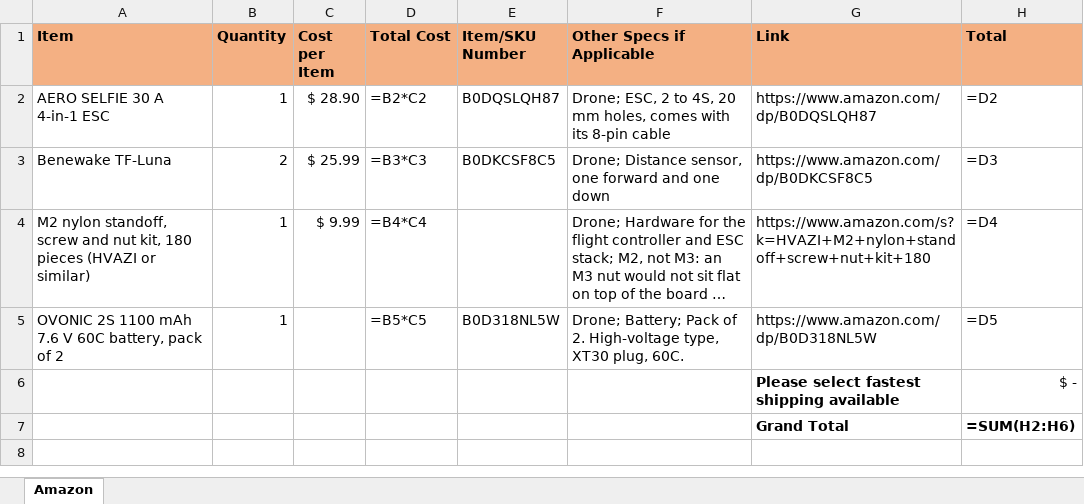
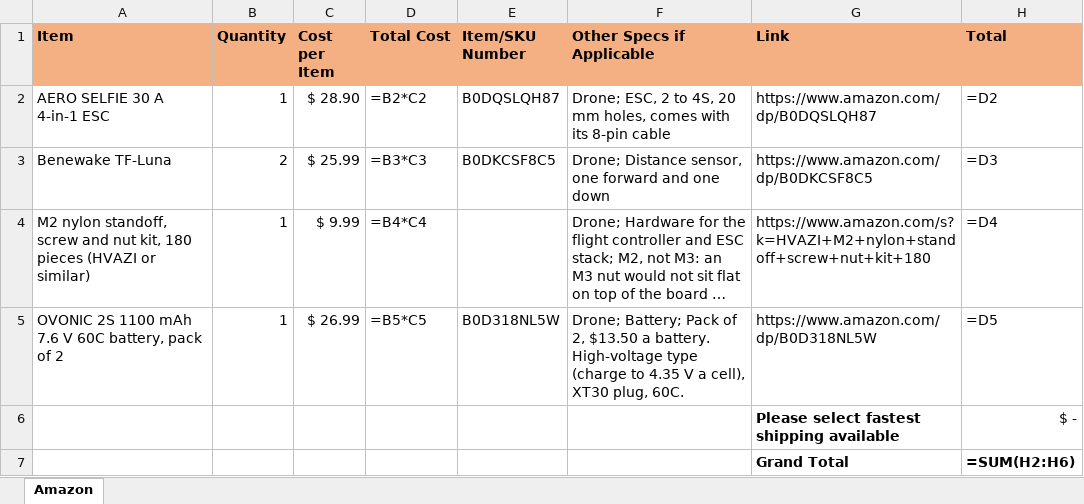
Before and after one commit to pranavs41/tar-team1-hardware, an Excel workbook: docs/vendor-orders/amazon.xlsx, sheet Amazon, drawn as a sheet; long unchanged cells end in …; values as stored, in another font and other column widths than the file's, no borders; formulas without a stored value are shown as written; the diff names each change by its address in the sheet, - before the commit and + after, or states it on an @@ line.

Commit message:
Battery price filled in: OVONIC 2S 1100 mAh pair, $26.99

```diff
--- a/docs/vendor-orders/amazon.xlsx (sheet Amazon)
+++ b/docs/vendor-orders/amazon.xlsx (sheet Amazon)
-C5 (Cost per Item): (empty)
+C5 (Cost per Item): $ 26.99
-F5 (Other Specs if Applicable): …Pack of 2. High-voltage type, XT30 plug,…
+F5 (Other Specs if Applicable): …Pack of 2, $13.50 a battery. High-voltage type (charge to 4.35 V a cell), XT30 plug,…
```
Also changed, not shown: docs/vendor-orders/all-vendors.xlsx, 5 other files.
